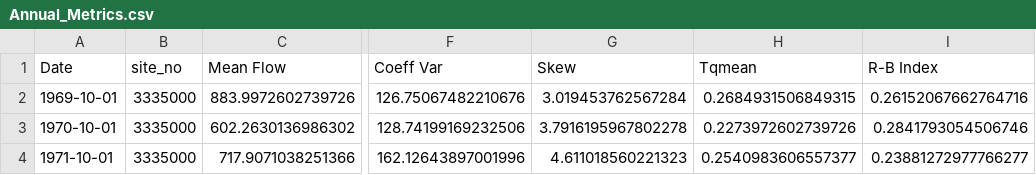
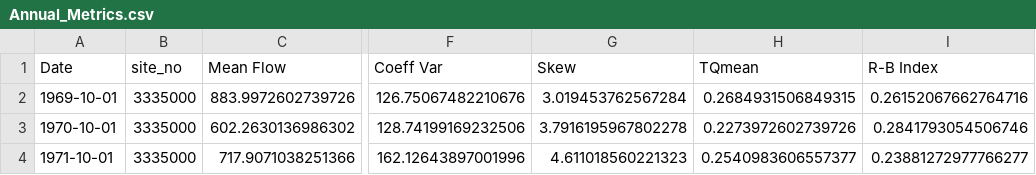
Before and after one commit to Environmental-Informatics/10-statistics-and-metrics-avnika16, a CSV file: Annual_Metrics.csv, drawn as a sheet; only a part is shown, gaps mark what is left out; the diff names each change by its address in the sheet, - before the commit and + after, or states it on an @@ line.

Commit message:
Update for TQmean

```diff
--- a/Annual_Metrics.csv
+++ b/Annual_Metrics.csv
-H1: Tqmean
+H1: TQmean
```
Also changed, not shown: 2 other files.
